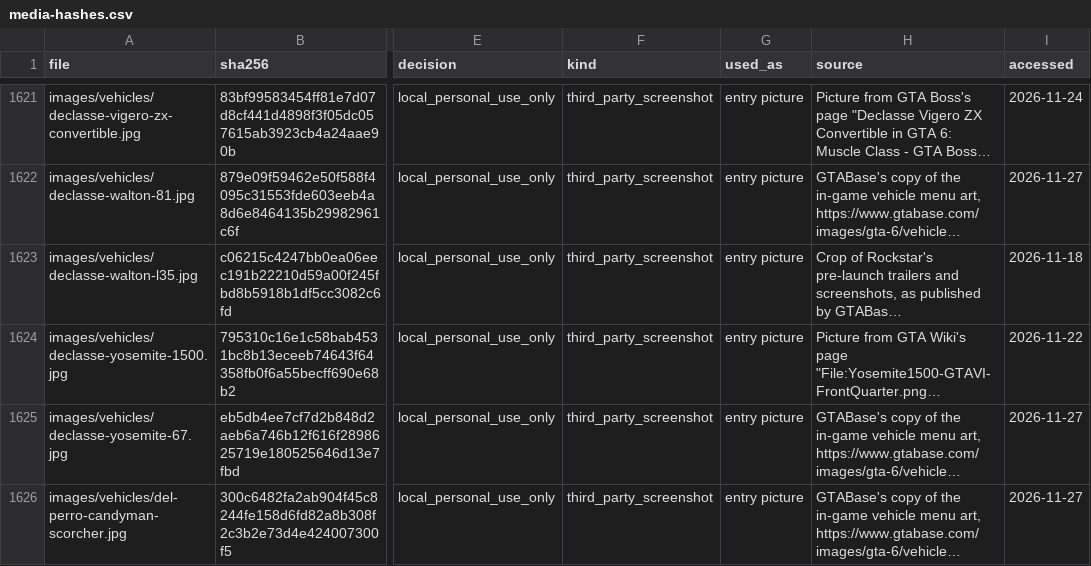
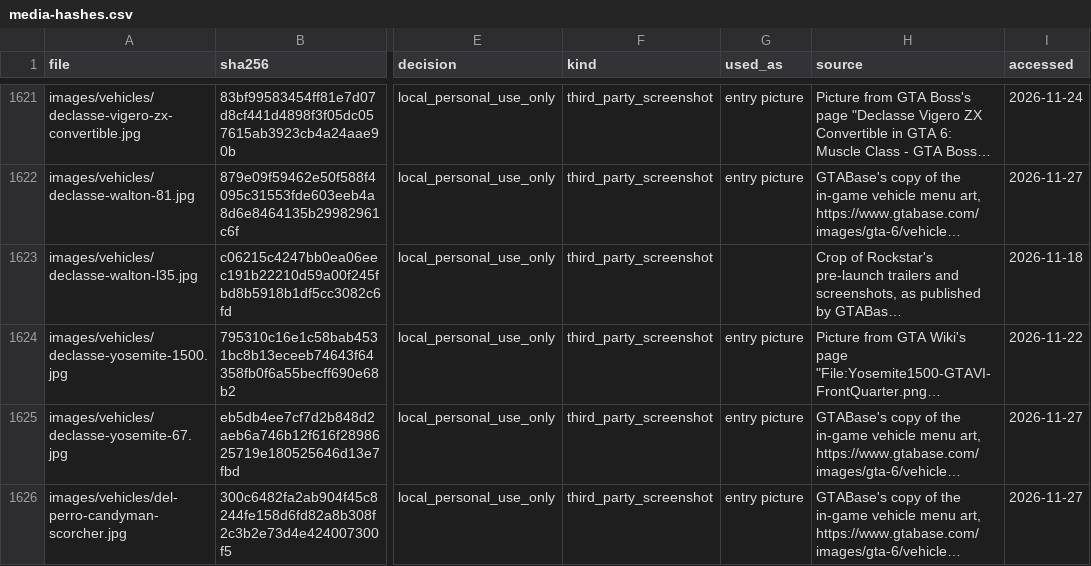
Before and after one commit to xpbeats00-sudo/gta6-hq, a CSV file: docs/compliance/media-hashes.csv, drawn as a sheet; only a part is shown, gaps mark what is left out; long unchanged cells end in …; the diff names each change by its address in the sheet, - before the commit and + after, or states it on an @@ line.

```diff
--- a/docs/compliance/media-hashes.csv
+++ b/docs/compliance/media-hashes.csv
-G1623 (used_as): entry picture
+G1623 (used_as): (empty)
```
Also changed, not shown: 7 other files.
